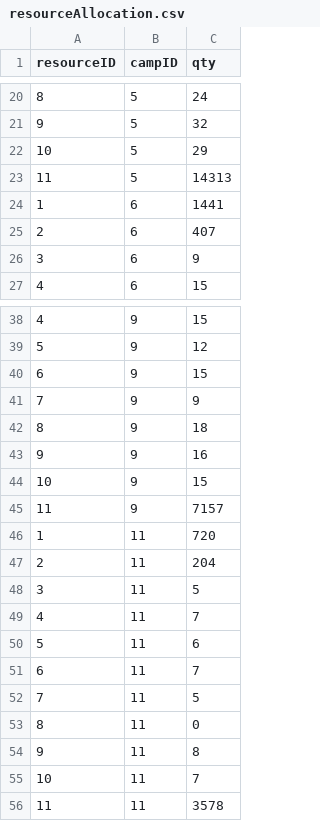
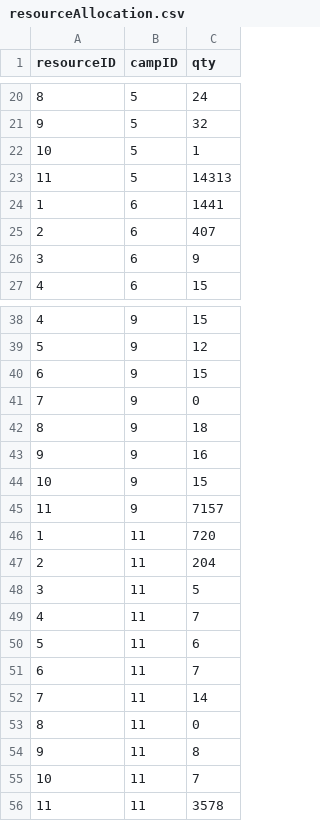
Before and after one commit to bennylao/ucl-humanitarian-management-system-CLI, a CSV file: humanitarian_management_system/data/resourceAllocation.csv, drawn as a sheet; only a part is shown, gaps mark what is left out.

```diff
--- a/humanitarian_management_system/data/resourceAllocation.csv
+++ b/humanitarian_management_system/data/resourceAllocation.csv
@@ -21,3 +21,3 @@ resourceID,campID,qty
 9,5,32
-10,5,29
+10,5,1
 11,5,14313
@@ -40,3 +40,3 @@ resourceID,campID,qty
 6,9,15
-7,9,9
+7,9,0
 8,9,18
@@ -51,3 +51,3 @@ resourceID,campID,qty
 6,11,7
-7,11,5
+7,11,14
 8,11,0
```
Also changed, not shown: humanitarian_management_system/data/resourceStock.csv, humanitarian_management_system/data/resourceUnallocatedStock.csv.
